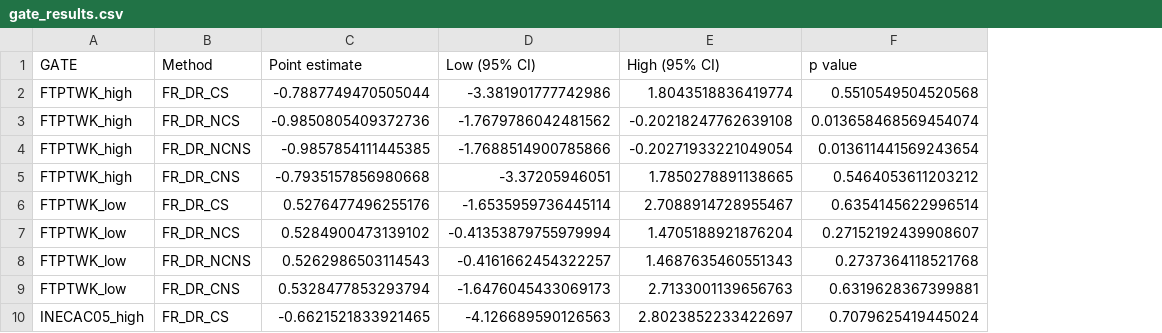
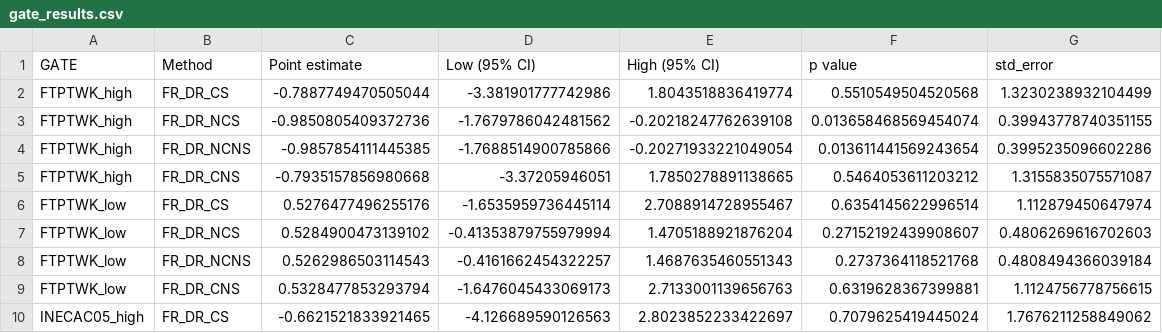
Before and after one commit to TresGes25/gg570_d200, a CSV file: results/gate_results.csv, drawn as a sheet; only a part is shown; the diff names each change by its address in the sheet, - before the commit and + after, or states it on an @@ line.

```diff
--- a/results/gate_results.csv
+++ b/results/gate_results.csv
+column G (std_error), rows 2-10: 1.3230238932104499 | 0.39943778740351155 | 0.3995235096602286 | 1.3155835075571087 | 1.112879450647974 | 0.4806269616702603 | 0.4808494366039184 | 1.1124756778756615 | 1.7676211258849062
```
Also changed, not shown: results/ate_results.csv, 4 other files.
